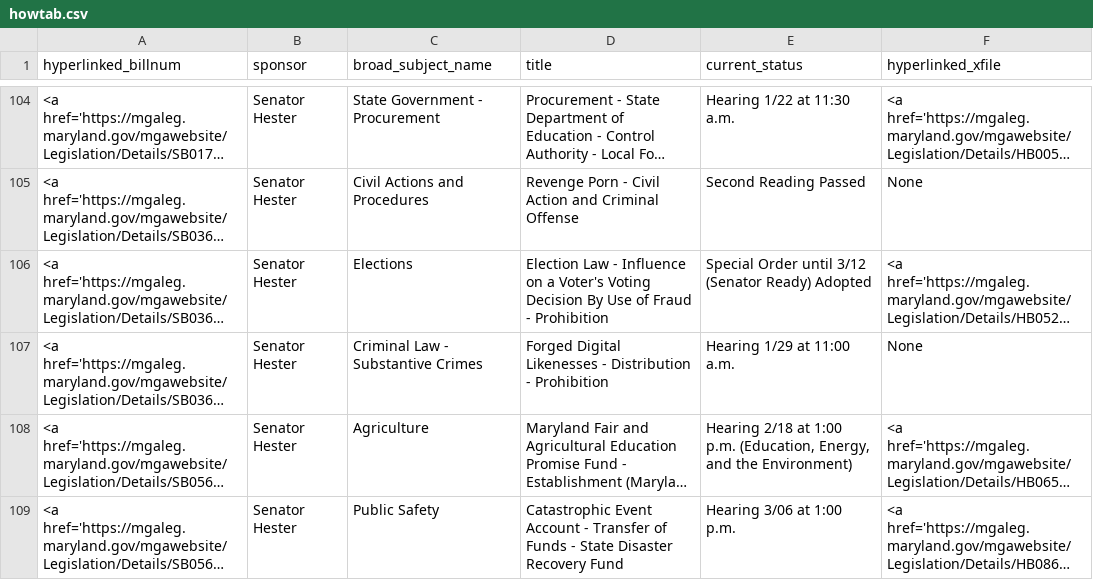
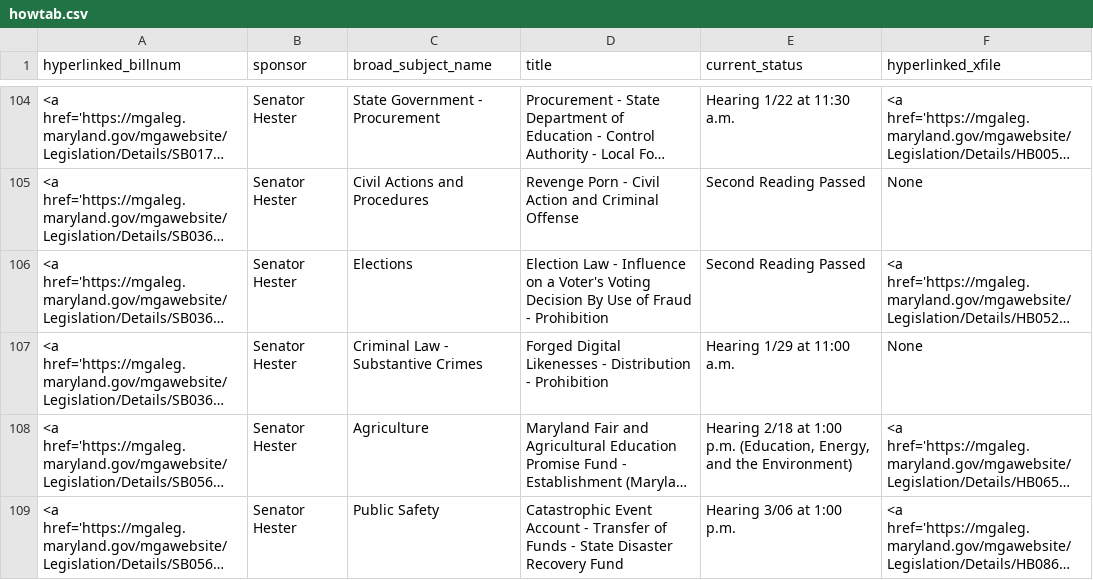
Before and after one commit to Baltimore-Sun/md-ga-bill-tracker, a CSV file: howtab.csv, drawn as a sheet; only a part is shown, gaps mark what is left out; long unchanged cells end in …; the diff names each change by its address in the sheet, - before the commit and + after, or states it on an @@ line.

```diff
--- a/howtab.csv
+++ b/howtab.csv
-E106 (current_status): Special Order until 3/12 (Senator Ready) Adopted
+E106 (current_status): Second Reading Passed
```
